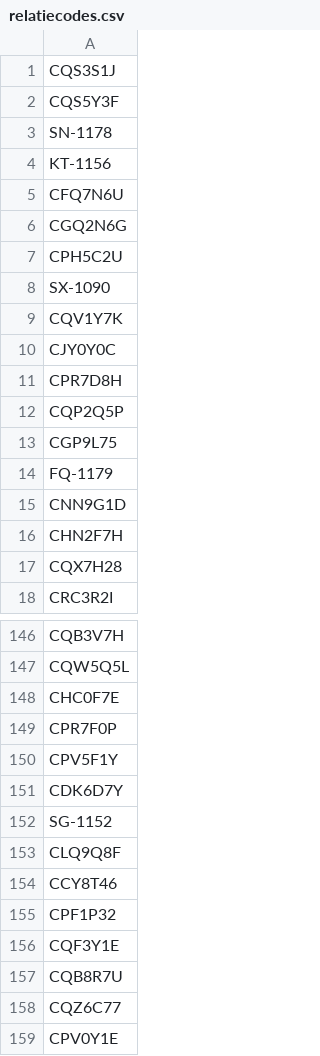
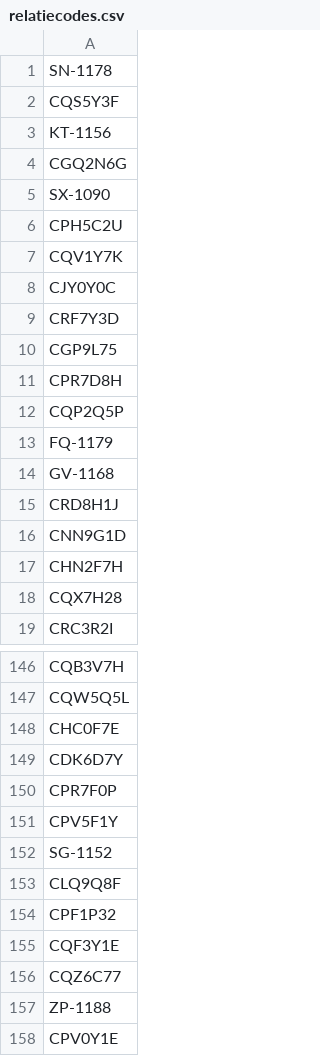
Before and after one commit to resturp/Inzet, a CSV file: data/relatiecodes.csv, drawn as a sheet; only a part is shown, gaps mark what is left out; the diff covers the shown part only.

```diff
--- a/data/relatiecodes.csv
+++ b/data/relatiecodes.csv
@@ -1 +1 @@
-"CQS3S1J"
+SN-1178
@@ -3 +2,0 @@
-"SN-1178"
@@ -5 +3,0 @@
-"CFQ7N6U"
@@ -6,0 +5 @@
+SX-1090
@@ -8 +6,0 @@
-"SX-1090"
@@ -10,0 +9,2 @@
+CRF7Y3D
+CGP9L75
@@ -13 +12,0 @@
-"CGP9L75"
@@ -14,0 +14,2 @@
+GV-1168
+CRD8H1J
@@ -148,0 +149 @@
+CDK6D7Y
@@ -151 +151,0 @@
-"CDK6D7Y"
@@ -154 +153,0 @@
-"CCY8T46"
@@ -157 +155,0 @@
-"CQB8R7U"
@@ -158,0 +157 @@
+ZP-1188
```
Also changed, not shown: 20 added rows, 31 removed rows, 10 moved rows and 9 edited cells elsewhere in this file, data/coord.csv, data/taak.csv, 1 other file.
